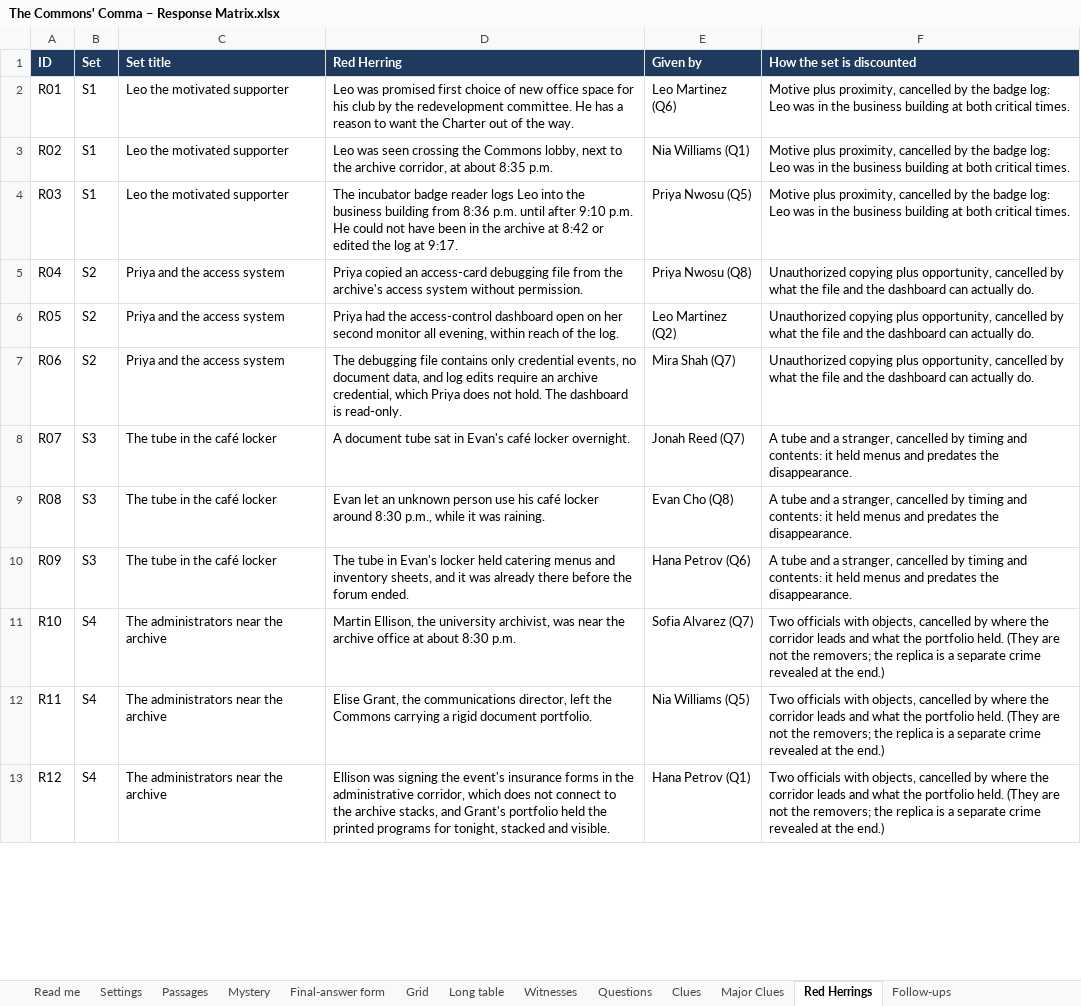
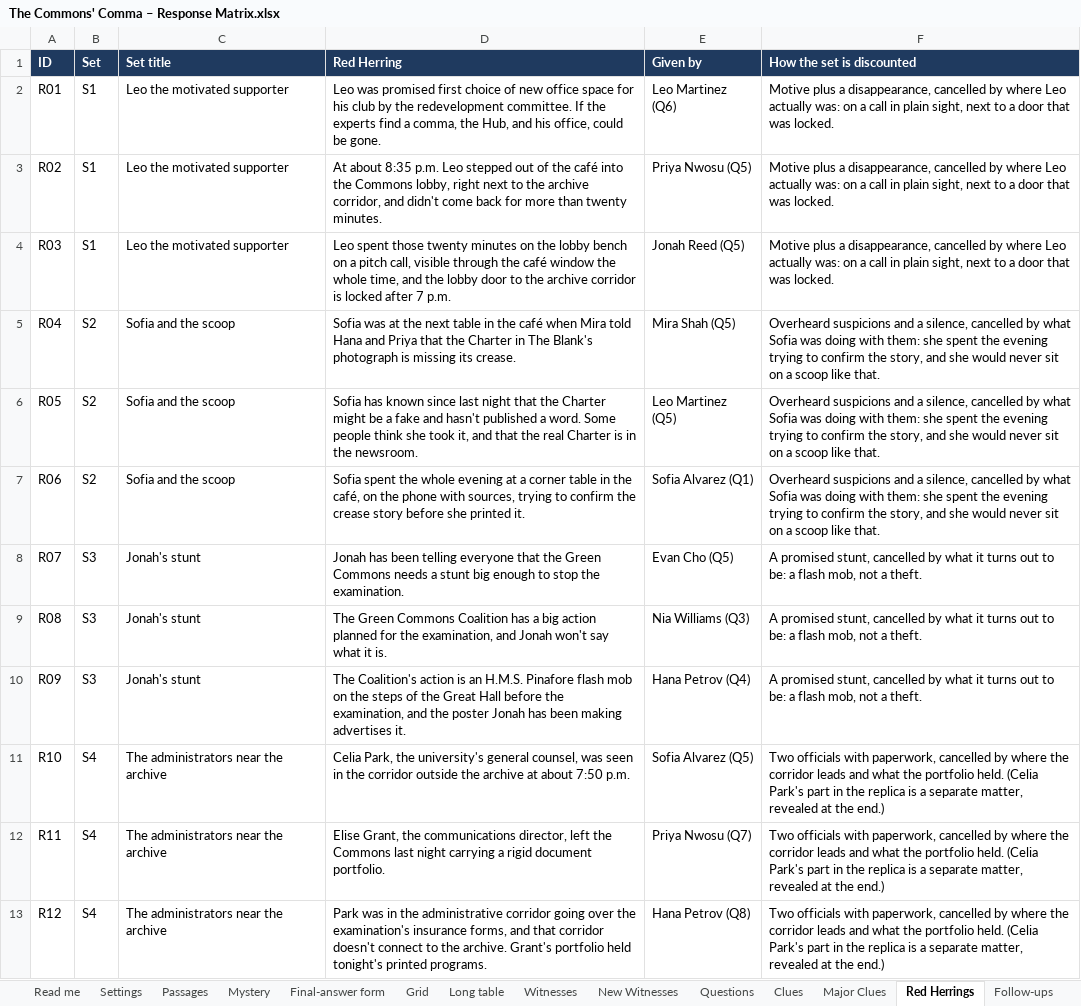
Before and after one commit to HolyTispoon/HEARsay-Mysteries, an Excel workbook: scenarios/commons-comma/The Commons' Comma – Response Matrix.xlsx, sheet Red Herrings, drawn as a sheet; only a part is shown; values as stored, in another font and other column widths than the file's, no borders; charts and pictures not drawn; the diff covers the shown part only; the diff names each change by its address in the sheet, - before the commit and + after, or states it on an @@ line.

```diff
--- a/scenarios/commons-comma/The Commons' Comma – Response Matrix.xlsx (sheet Red Herrings)
+++ b/scenarios/commons-comma/The Commons' Comma – Response Matrix.xlsx (sheet Red Herrings)
+sheet tab: New Witnesses
-D2 (Red Herring): …redevelopment committee. He has a reason to want the Charter out of the way.
+D2 (Red Herring): …redevelopment committee. If the experts find a comma, the Hub, and his office, could be gone.
-F2:F4 (How the set is discounted): Motive plus proximity, cancelled by the badge log: Leo was in the business building at both critical times.
+F2:F4 (How the set is discounted): Motive plus a disappearance, cancelled by where Leo actually was: on a call in plain sight, next to a door that was locked.
-D3 (Red Herring): Leo was seen crossing the Commons lobby, next to the archive corridor, at about 8:35 p.m.
+D3 (Red Herring): At about 8:35 p.m. Leo stepped out of the café into the Commons lobby, right next to the archive corridor, and didn't come back for more than twenty minutes.
-E3 (Given by): Nia Williams (Q1)
+E3 (Given by): Priya Nwosu (Q5)
-D4 (Red Herring): The incubator badge reader logs Leo into the business building from 8:36 p.m. until after 9:10 p.m. He could not have been in the archive at 8:42 or edited the log at 9:17.
+D4 (Red Herring): Leo spent those twenty minutes on the lobby bench on a pitch call, visible through the café window the whole time, and the lobby door to the archive corridor is locked after 7 p.m.
-E4 (Given by): Priya Nwosu (Q5)
+E4 (Given by): Jonah Reed (Q5)
-C5:C7 (Set title): Priya and the access system
+C5:C7 (Set title): Sofia and the scoop
-D5 (Red Herring): Priya copied an access-card debugging file from the archive's access system without permission.
+D5 (Red Herring): Sofia was at the next table in the café when Mira told Hana and Priya that the Charter in The Blank's photograph is missing its crease.
-E5 (Given by): Priya Nwosu (Q8)
+E5 (Given by): Mira Shah (Q5)
-F5:F7 (How the set is discounted): Unauthorized copying plus opportunity, cancelled by what the file and the dashboard can actually do.
+F5:F7 (How the set is discounted): Overheard suspicions and a silence, cancelled by what Sofia was doing with them: she spent the evening trying to confirm the story, and she would never sit on a scoop like that.
-D6 (Red Herring): Priya had the access-control dashboard open on her second monitor all evening, within reach of the log.
+D6 (Red Herring): Sofia has known since last night that the Charter might be a fake and hasn't published a word. Some people think she took it, and that the real Charter is in the newsroom.
-E6 (Given by): Leo Martinez (Q2)
+E6 (Given by): Leo Martinez (Q5)
-D7 (Red Herring): The debugging file contains only credential events, no document data, and log edits require an archive credential, which Priya does not hold. The dashboard is read-only.
+D7 (Red Herring): Sofia spent the whole evening at a corner table in the café, on the phone with sources, trying to confirm the crease story before she printed it.
-E7 (Given by): Mira Shah (Q7)
+E7 (Given by): Sofia Alvarez (Q1)
-C8:C10 (Set title): The tube in the café locker
+C8:C10 (Set title): Jonah's stunt
-D8 (Red Herring): A document tube sat in Evan's café locker overnight.
+D8 (Red Herring): Jonah has been telling everyone that the Green Commons needs a stunt big enough to stop the examination.
-E8 (Given by): Jonah Reed (Q7)
+E8 (Given by): Evan Cho (Q5)
-F8:F10 (How the set is discounted): A tube and a stranger, cancelled by timing and contents: it held menus and predates the disappearance.
+F8:F10 (How the set is discounted): A promised stunt, cancelled by what it turns out to be: a flash mob, not a theft.
-D9 (Red Herring): Evan let an unknown person use his café locker around 8:30 p.m., while it was raining.
+D9 (Red Herring): The Green Commons Coalition has a big action planned for the examination, and Jonah won't say what it is.
-E9 (Given by): Evan Cho (Q8)
+E9 (Given by): Nia Williams (Q3)
-D10 (Red Herring): The tube in Evan's locker held catering menus and inventory sheets, and it was already there before the forum ended.
+D10 (Red Herring): The Coalition's action is an H.M.S. Pinafore flash mob on the steps of the Great Hall before the examination, and the poster Jonah has been making advertises it.
-E10 (Given by): Hana Petrov (Q6)
+E10 (Given by): Hana Petrov (Q4)
-D11 (Red Herring): Martin Ellison, the university archivist, was near the archive office at about 8:30 p.m.
+D11 (Red Herring): Celia Park, the university's general counsel, was seen in the corridor outside the archive at about 7:50 p.m.
-E11 (Given by): Sofia Alvarez (Q7)
+E11 (Given by): Sofia Alvarez (Q5)
-F11:F13 (How the set is discounted): …officials with objects, cancelled by where the corridor leads and what the portfolio held. (They are not the removers; the replica is a separate crime revealed at…
+F11:F13 (How the set is discounted): …officials with paperwork, cancelled by where the corridor leads and what the portfolio held. (Celia Park's part in the replica is a separate matter, revealed at…
-D12 (Red Herring): …the Commons carrying a…
+D12 (Red Herring): …the Commons last night carrying a…
-E12 (Given by): Nia Williams (Q5)
+E12 (Given by): Priya Nwosu (Q7)
-D13 (Red Herring): Ellison was signing the event's insurance forms in the administrative corridor, which does not connect to the archive stacks, and Grant's portfolio held the printed programs for tonight, stacked and visible.
+D13 (Red Herring): Park was in the administrative corridor going over the examination's insurance forms, and that corridor doesn't connect to the archive. Grant's portfolio held tonight's printed programs.
-E13 (Given by): Hana Petrov (Q1)
+E13 (Given by): Hana Petrov (Q8)
```
Also changed, not shown: 41 edited cells elsewhere in this sheet, sheet Long table, sheet Grid, sheet Witnesses, sheet Clues, sheet Follow-ups, sheet Questions, 4 more sheets, charts or pictures, 4 other files.
